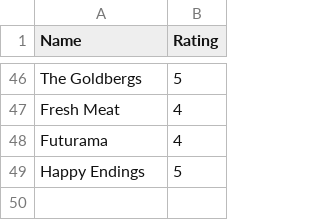
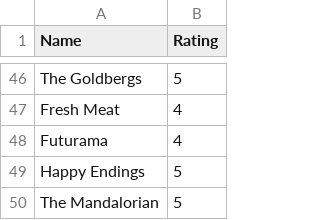
Before and after one commit to rajBar/movies, a CSV file: _data/tv-ratings.csv, drawn as a sheet; only a part is shown, gaps mark what is left out; the diff names each change by its address in the sheet, - before the commit and + after, or states it on an @@ line.

Commit message:
adding The Mandalorian to tv list

```diff
--- a/_data/tv-ratings.csv
+++ b/_data/tv-ratings.csv
+row 50: The Mandalorian | 5
```
